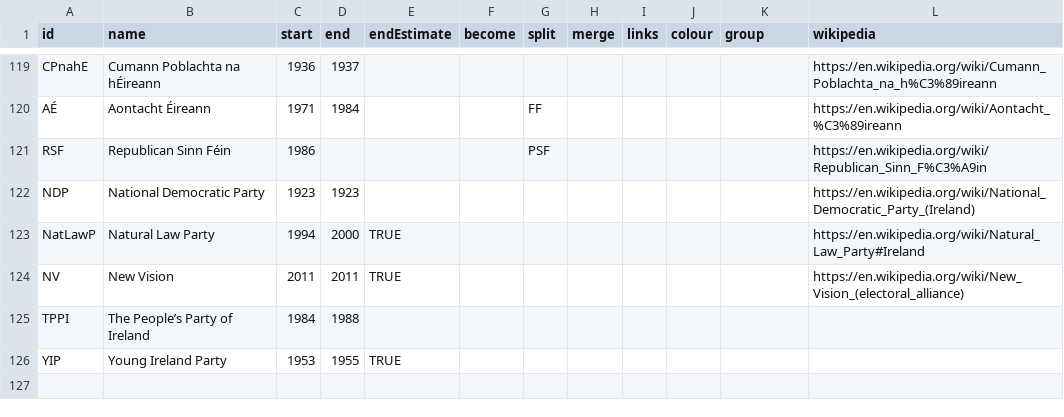
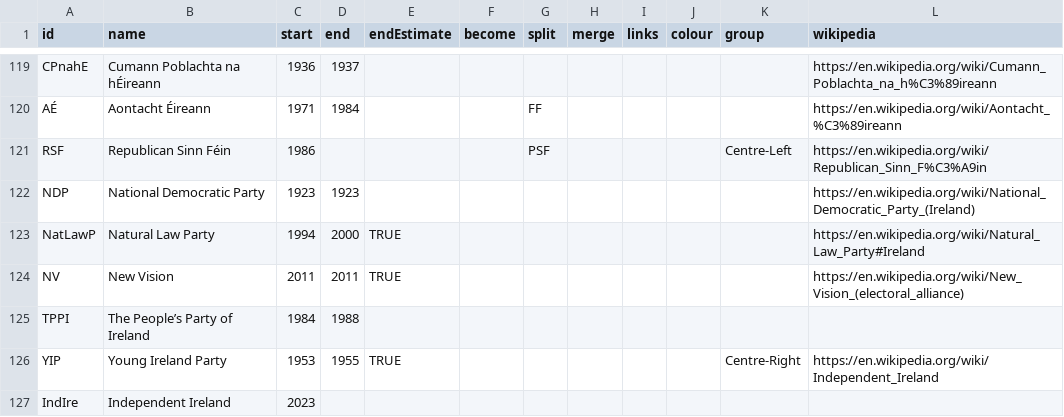
Before and after one commit to Aonrud/Irish-Electoral-Parties, a CSV file: docs/parties.csv, drawn as a sheet; only a part is shown, gaps mark what is left out.

Commit message:
content: add Independent Ireland
* Formed by current Independent TDs in 2023

```diff
--- a/docs/parties.csv
+++ b/docs/parties.csv
@@ -120,3 +120,3 @@ CPnahE,Cumann Poblachta na hÉireann,1936,1937,,,,,,,,https://en.wikipedia.org/w
 AÉ,Aontacht Éireann,1971,1984,,,FF,,,,,https://en.wikipedia.org/wiki/Aontacht_%C3%89ireann
-RSF,Republican Sinn Féin,1986,,,,PSF,,,,,https://en.wikipedia.org/wiki/Republican_Sinn_F%C3%A9in
+RSF,Republican Sinn Féin,1986,,,,PSF,,,,Centre-Left,https://en.wikipedia.org/wiki/Republican_Sinn_F%C3%A9in
 NDP,National Democratic Party,1923,1923,,,,,,,,https://en.wikipedia.org/wiki/National_Democratic_Party_(Ireland)
@@ -125,2 +125,3 @@ NV,New Vision,2011,2011,TRUE,,,,,,,https://en.wikipedia.org/wiki/New_Vision_(ele
 TPPI,The People’s Party of Ireland,1984,1988,,,,,,,,
-YIP,Young Ireland Party,1953,1955,TRUE,,,,,,,
+YIP,Young Ireland Party,1953,1955,TRUE,,,,,,Centre-Right,https://en.wikipedia.org/wiki/Independent_Ireland
+IndIre,Independent Ireland,2023,,,,,,,,,
```
